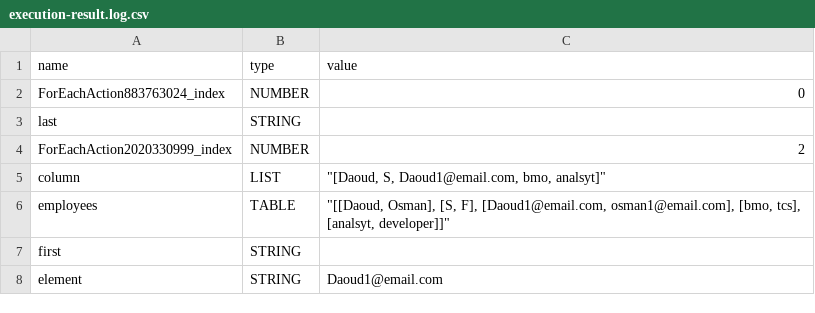
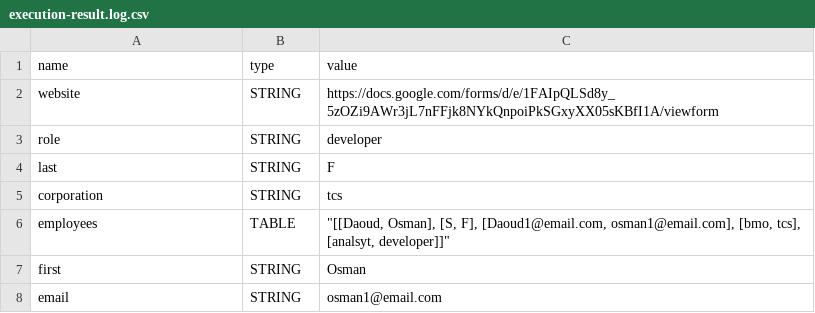
Before and after one commit to dshafique/RPA-Bot-Tasks, a CSV file: Assignment 3/execution-result.log.csv, drawn as a sheet.

```diff
--- a/Assignment 3/execution-result.log.csv
+++ b/Assignment 3/execution-result.log.csv
@@ -1,8 +1,8 @@
 "name","type","value"
-"ForEachAction883763024_index","NUMBER","0"
-"last","STRING",""
-"ForEachAction2020330999_index","NUMBER","2"
-"column","LIST","""[Daoud, S, Daoud1@email.com, bmo, analsyt]"""
+"website","STRING","https://docs.google.com/forms/d/e/1FAIpQLSd8y_5zOZi9AWr3jL7nFFjk8NYkQnpoiPkSGxyXX05sKBfI1A/viewform"
+"role","STRING","developer"
+"last","STRING","F"
+"corporation","STRING","tcs"
 "employees","TABLE","""[[Daoud, Osman], [S, F], [Daoud1@email.com, osman1@email.com], [bmo, tcs], [analsyt, developer]]"""
-"first","STRING",""
-"element","STRING","Daoud1@email.com"
+"first","STRING","Osman"
+"email","STRING","osman1@email.com"
```
Also changed, not shown: 1 other file.
